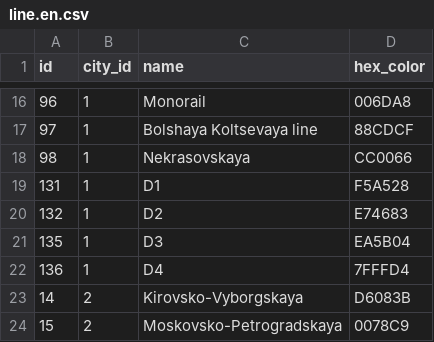
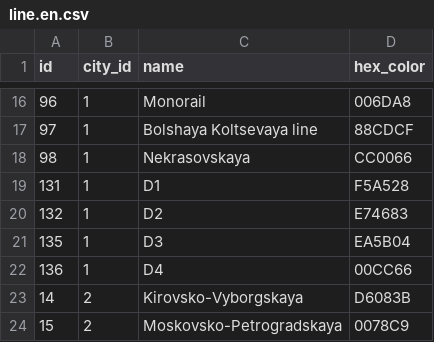
Before and after one commit to nalgeon/metro, a CSV file: data/line.en.csv, drawn as a sheet; only a part is shown, gaps mark what is left out.

```diff
--- a/data/line.en.csv
+++ b/data/line.en.csv
@@ -21,3 +21,3 @@ id,city_id,name,hex_color
 135,1,D3,EA5B04
-136,1,D4,7FFFD4
+136,1,D4,00CC66
 14,2,Kirovsko-Vyborgskaya,D6083B
```
Also changed, not shown: data/line.ru.csv, data/metro.en.csv, 7 other files.
